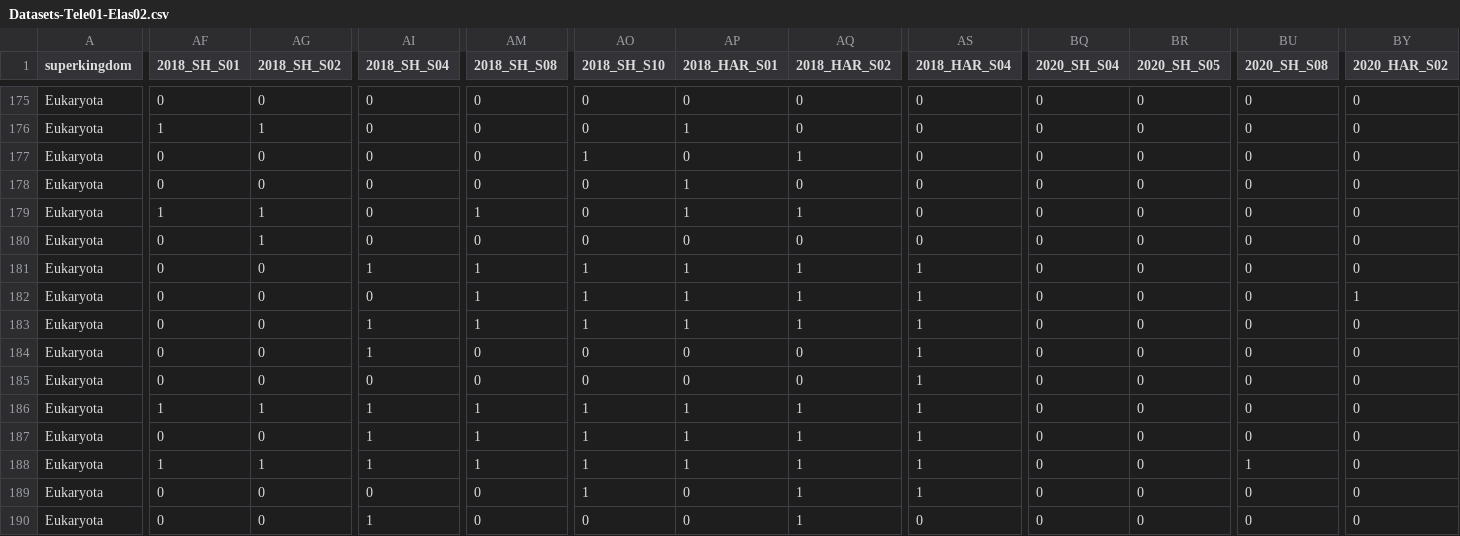
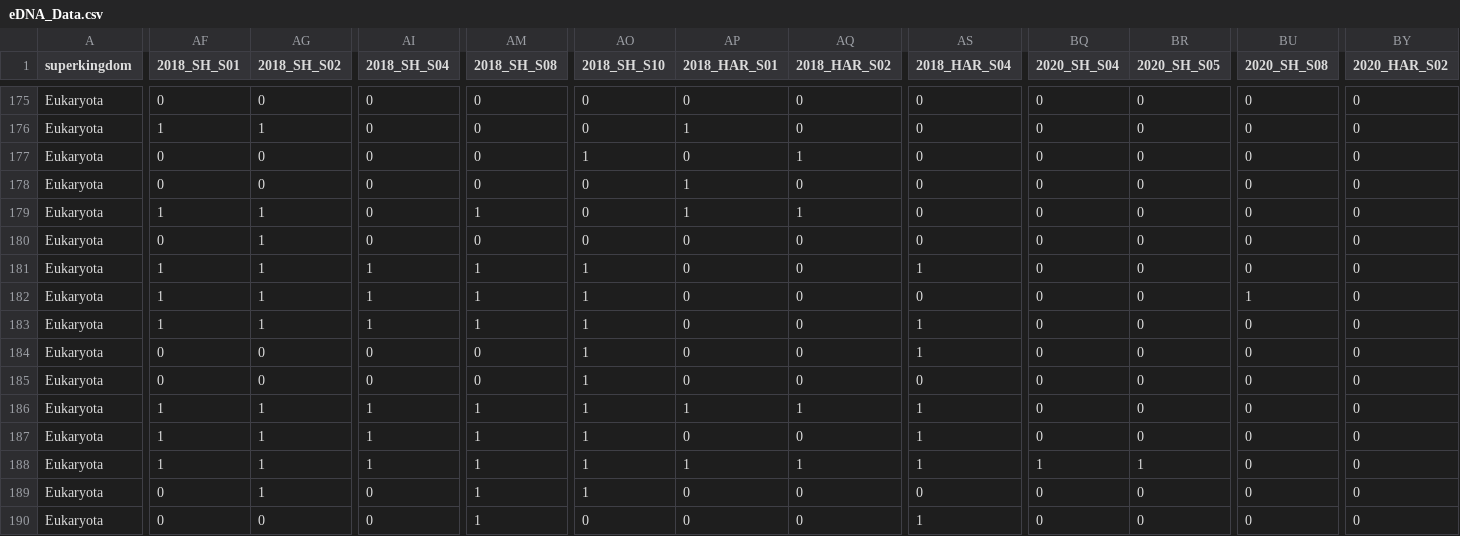
Before and after one commit to Clarajos/MyRepo, a CSV file: Data/eDNA_Data.csv (was Data/Datasets-Tele01-Elas02.csv), drawn as a sheet; only a part is shown, gaps mark what is left out; the diff covers the shown part only; the diff names each change by its address in the sheet, - before the commit and + after, or states it on an @@ line.

```diff
--- a/Data/Datasets-Tele01-Elas02.csv
+++ b/Data/eDNA_Data.csv
-AF181:AF183 (2018_SH_S01): 0
+AF181:AF183 (2018_SH_S01): 1
-AG181:AG183 (2018_SH_S02): 0
+AG181:AG183 (2018_SH_S02): 1
-AP181:AP183 (2018_HAR_S01): 1
+AP181:AP183 (2018_HAR_S01): 0
-AQ181:AQ183 (2018_HAR_S02): 1
+AQ181:AQ183 (2018_HAR_S02): 0
-AI182 (2018_SH_S04): 0
+AI182 (2018_SH_S04): 1
-AS182 (2018_HAR_S04): 1
+AS182 (2018_HAR_S04): 0
-BU182 (2020_SH_S08): 0
+BU182 (2020_SH_S08): 1
-BY182 (2020_HAR_S02): 1
+BY182 (2020_HAR_S02): 0
-AI184 (2018_SH_S04): 1
+AI184 (2018_SH_S04): 0
-AO184:AO185 (2018_SH_S10): 0
+AO184:AO185 (2018_SH_S10): 1
-AS185 (2018_HAR_S04): 1
+AS185 (2018_HAR_S04): 0
-AF187 (2018_SH_S01): 0
+AF187 (2018_SH_S01): 1
-AG187 (2018_SH_S02): 0
+AG187 (2018_SH_S02): 1
-AP187 (2018_HAR_S01): 1
+AP187 (2018_HAR_S01): 0
-AQ187 (2018_HAR_S02): 1
+AQ187 (2018_HAR_S02): 0
-BQ188 (2020_SH_S04): 0
+BQ188 (2020_SH_S04): 1
-BR188 (2020_SH_S05): 0
+BR188 (2020_SH_S05): 1
-BU188 (2020_SH_S08): 1
+BU188 (2020_SH_S08): 0
-AG189 (2018_SH_S02): 0
+AG189 (2018_SH_S02): 1
-AM189:AM190 (2018_SH_S08): 0
+AM189:AM190 (2018_SH_S08): 1
-AQ189:AQ190 (2018_HAR_S02): 1
+AQ189:AQ190 (2018_HAR_S02): 0
-AS189 (2018_HAR_S04): 1
+AS189 (2018_HAR_S04): 0
-AI190 (2018_SH_S04): 1
+AI190 (2018_SH_S04): 0
-AS190 (2018_HAR_S04): 0
+AS190 (2018_HAR_S04): 1
```
Also changed, not shown: 33 edited cells elsewhere in this file, 6 other files.
